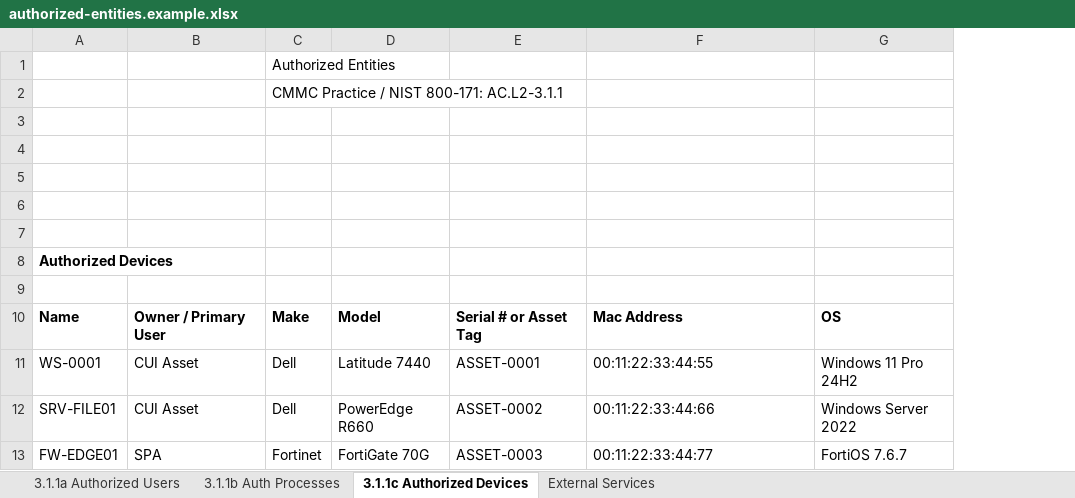
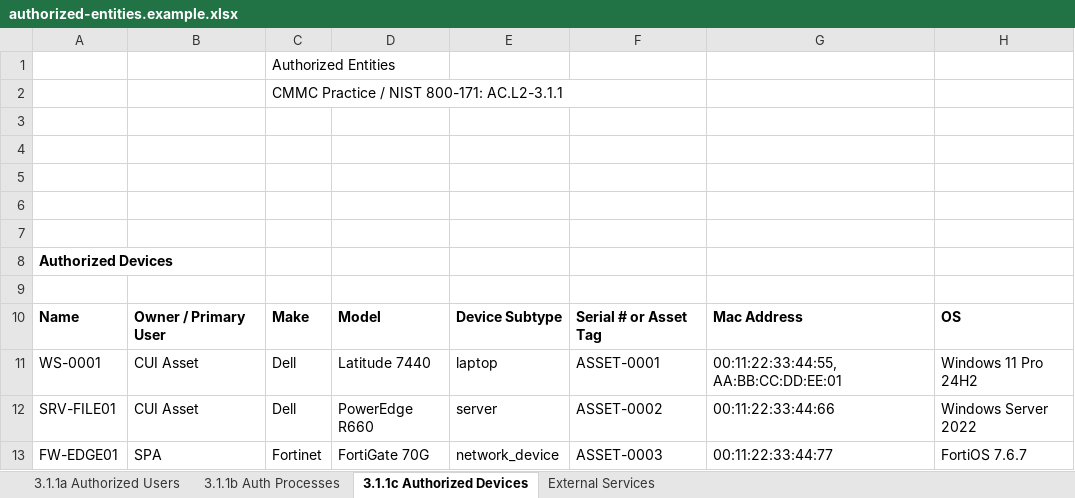
Before and after one commit to winsorlabs/wingrc, an Excel workbook: samples/authorized-entities.example.xlsx, sheet 3.1.1c Authorized Devices, drawn as a sheet; only a part is shown; values as stored, in another font and other column widths than the file's, no borders; addresses are those after the commit; the diff names each change by its address in the sheet, - before the commit and + after, or states it on an @@ line.

```diff
--- a/samples/authorized-entities.example.xlsx (sheet 3.1.1c Authorized Devices)
+++ b/samples/authorized-entities.example.xlsx (sheet 3.1.1c Authorized Devices)
+column E, rows 10-13: Device Subtype | laptop | server | network_device
-G11: 00:11:22:33:44:55
+G11: 00:11:22:33:44:55, AA:BB:CC:DD:EE:01
```
Also changed, not shown: 13 other files.
